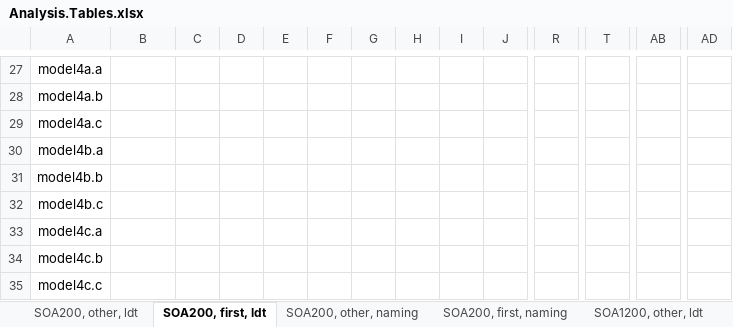
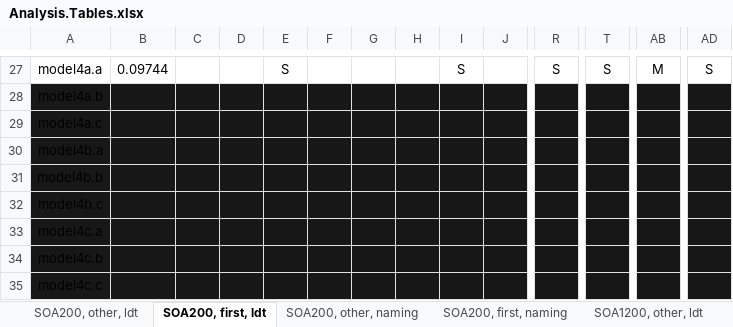
Before and after one commit to doomlab/SPP-Analysis, an Excel workbook: Analysis.Tables.xlsx, sheet SOA200, first, ldt, drawn as a sheet; only a part is shown, gaps mark what is left out; values as stored, in another font and other column widths than the file's, no borders; the diff covers the shown part only; the diff names each change by its address in the sheet, - before the commit and + after, or states it on an @@ line.

```diff
--- a/Analysis.Tables.xlsx (sheet SOA200, first, ldt)
+++ b/Analysis.Tables.xlsx (sheet SOA200, first, ldt)
-B27: (empty)
+B27: 0.09744
-E27: (empty)
+E27: S
-I27: (empty)
+I27: S
-R27: (empty)
+R27: S
-T27: (empty)
+T27: S
-AB27: (empty)
+AB27: M
-AD27: (empty)
+AD27: S
-A28:AD35 fill: none
+A28:AD35 fill: #181717
```
Also changed, not shown: 51 edited cells and cell formats elsewhere in this sheet, 1 other file.
